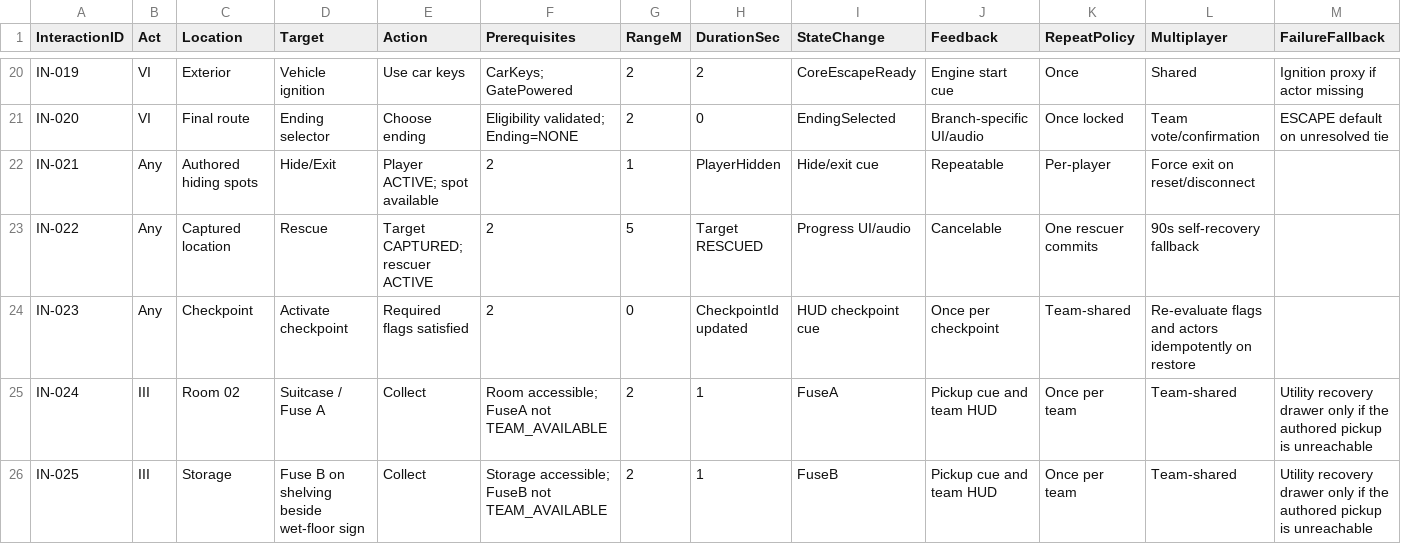
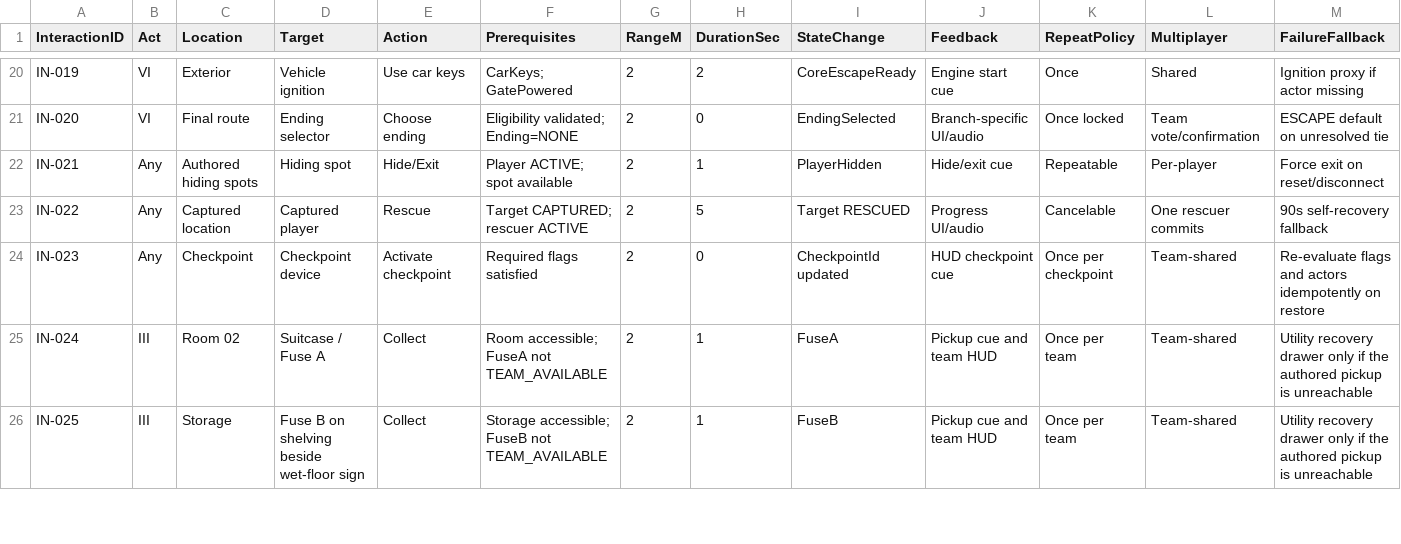
Before and after one commit to Haigone/UEFN-w-Kavasaki, a CSV file: Horror Motel Fable/INTERACTION_MASTER_REGISTER.csv, drawn as a sheet; only a part is shown, gaps mark what is left out.

Commit message:
Repair interaction register rows to match 13-column schema

```diff
--- a/Horror Motel Fable/INTERACTION_MASTER_REGISTER.csv
+++ b/Horror Motel Fable/INTERACTION_MASTER_REGISTER.csv
@@ -21,5 +21,5 @@ IN-019,VI,Exterior,Vehicle ignition,Use car keys,CarKeys; GatePowered,2,2,CoreEs
 IN-020,VI,Final route,Ending selector,Choose ending,Eligibility validated; Ending=NONE,2,0,EndingSelected,Branch-specific UI/audio,Once locked,Team vote/confirmation,ESCAPE default on unresolved tie
-IN-021,Any,Authored hiding spots,Hide/Exit,Player ACTIVE; spot available,2,1,PlayerHidden,Hide/exit cue,Repeatable,Per-player,Force exit on reset/disconnect
-IN-022,Any,Captured location,Rescue,Target CAPTURED; rescuer ACTIVE,2,5,Target RESCUED,Progress UI/audio,Cancelable,One rescuer commits,90s self-recovery fallback
-IN-023,Any,Checkpoint,Activate checkpoint,Required flags satisfied,2,0,CheckpointId updated,HUD checkpoint cue,Once per checkpoint,Team-shared,Re-evaluate flags and actors idempotently on restore
+IN-021,Any,Authored hiding spots,Hiding spot,Hide/Exit,Player ACTIVE; spot available,2,1,PlayerHidden,Hide/exit cue,Repeatable,Per-player,Force exit on reset/disconnect
+IN-022,Any,Captured location,Captured player,Rescue,Target CAPTURED; rescuer ACTIVE,2,5,Target RESCUED,Progress UI/audio,Cancelable,One rescuer commits,90s self-recovery fallback
+IN-023,Any,Checkpoint,Checkpoint device,Activate checkpoint,Required flags satisfied,2,0,CheckpointId updated,HUD checkpoint cue,Once per checkpoint,Team-shared,Re-evaluate flags and actors idempotently on restore
 IN-024,III,Room 02,Suitcase / Fuse A,Collect,Room accessible; FuseA not TEAM_AVAILABLE,2,1,FuseA,Pickup cue and team HUD,Once per team,Team-shared,Utility recovery drawer only if the authored pickup is unreachable
```
